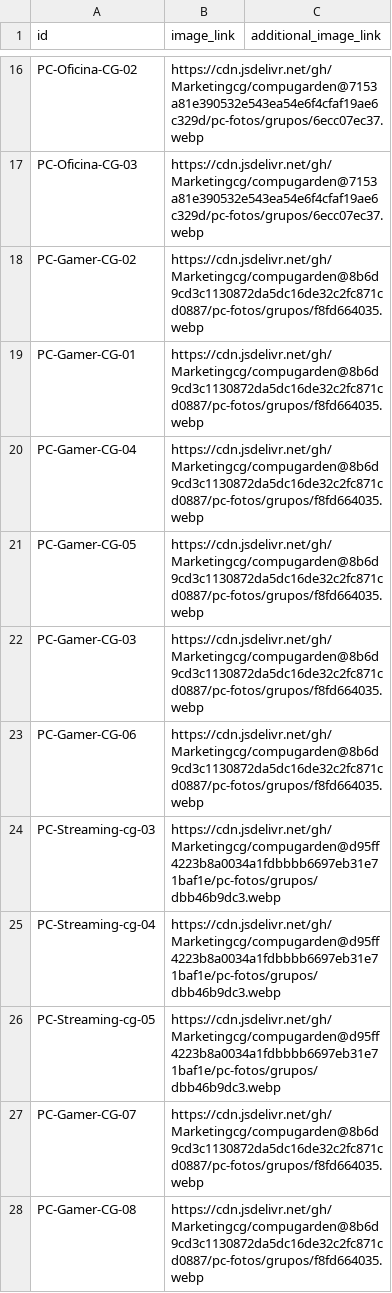
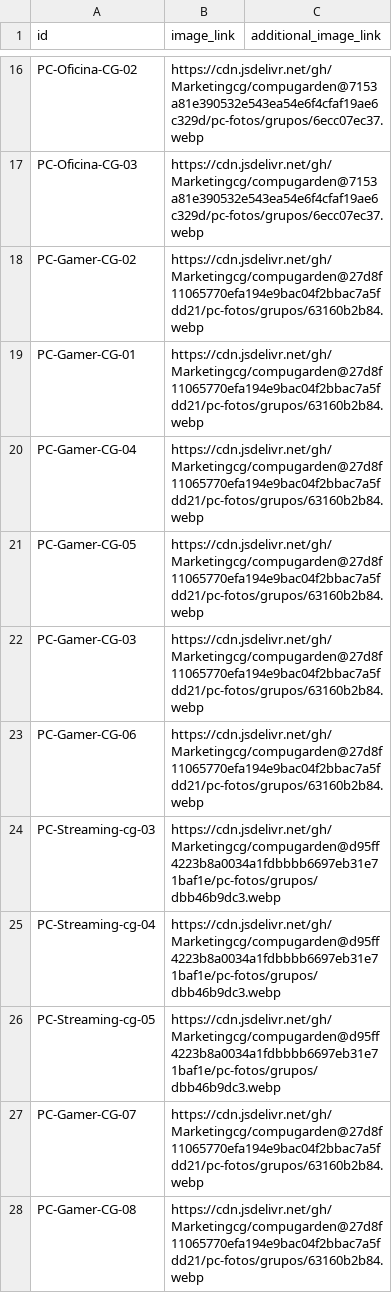
Before and after one commit to Marketingcg/compugarden, a TSV file: pc-fotos/merchant-fotos.tsv, drawn as a sheet; only a part is shown, gaps mark what is left out; the diff covers the shown part only.

Commit message:
Índice de fotos: grupo de 27 PC

```diff
--- a/pc-fotos/merchant-fotos.tsv
+++ b/pc-fotos/merchant-fotos.tsv
@@ -17,8 +17,8 @@ PC-Oficina-CG-02	https://cdn.jsdelivr.net/gh/Marketingcg/compugarden@7153a81e390
 PC-Oficina-CG-03	https://cdn.jsdelivr.net/gh/Marketingcg/compugarden@7153a81e390532e543ea54e6f4cfaf19ae6c329d/pc-fotos/grupos/6ecc07ec37.webp	
-PC-Gamer-CG-02	https://cdn.jsdelivr.net/gh/Marketingcg/compugarden@8b6d9cd3c1130872da5dc16de32c2fc871cd0887/pc-fotos/grupos/f8fd664035.webp	
-PC-Gamer-CG-01	https://cdn.jsdelivr.net/gh/Marketingcg/compugarden@8b6d9cd3c1130872da5dc16de32c2fc871cd0887/pc-fotos/grupos/f8fd664035.webp	
-PC-Gamer-CG-04	https://cdn.jsdelivr.net/gh/Marketingcg/compugarden@8b6d9cd3c1130872da5dc16de32c2fc871cd0887/pc-fotos/grupos/f8fd664035.webp	
-PC-Gamer-CG-05	https://cdn.jsdelivr.net/gh/Marketingcg/compugarden@8b6d9cd3c1130872da5dc16de32c2fc871cd0887/pc-fotos/grupos/f8fd664035.webp	
-PC-Gamer-CG-03	https://cdn.jsdelivr.net/gh/Marketingcg/compugarden@8b6d9cd3c1130872da5dc16de32c2fc871cd0887/pc-fotos/grupos/f8fd664035.webp	
-PC-Gamer-CG-06	https://cdn.jsdelivr.net/gh/Marketingcg/compugarden@8b6d9cd3c1130872da5dc16de32c2fc871cd0887/pc-fotos/grupos/f8fd664035.webp	
+PC-Gamer-CG-02	https://cdn.jsdelivr.net/gh/Marketingcg/compugarden@27d8f11065770efa194e9bac04f2bbac7a5fdd21/pc-fotos/grupos/63160b2b84.webp	
+PC-Gamer-CG-01	https://cdn.jsdelivr.net/gh/Marketingcg/compugarden@27d8f11065770efa194e9bac04f2bbac7a5fdd21/pc-fotos/grupos/63160b2b84.webp	
+PC-Gamer-CG-04	https://cdn.jsdelivr.net/gh/Marketingcg/compugarden@27d8f11065770efa194e9bac04f2bbac7a5fdd21/pc-fotos/grupos/63160b2b84.webp	
+PC-Gamer-CG-05	https://cdn.jsdelivr.net/gh/Marketingcg/compugarden@27d8f11065770efa194e9bac04f2bbac7a5fdd21/pc-fotos/grupos/63160b2b84.webp	
+PC-Gamer-CG-03	https://cdn.jsdelivr.net/gh/Marketingcg/compugarden@27d8f11065770efa194e9bac04f2bbac7a5fdd21/pc-fotos/grupos/63160b2b84.webp	
+PC-Gamer-CG-06	https://cdn.jsdelivr.net/gh/Marketingcg/compugarden@27d8f11065770efa194e9bac04f2bbac7a5fdd21/pc-fotos/grupos/63160b2b84.webp	
 PC-Streaming-cg-03	https://cdn.jsdelivr.net/gh/Marketingcg/compugarden@d95ff4223b8a0034a1fdbbbb6697eb31e71baf1e/pc-fotos/grupos/dbb46b9dc3.webp	
@@ -26,3 +26,3 @@ PC-Streaming-cg-04	https://cdn.jsdelivr.net/gh/Marketingcg/compugarden@d95ff4223
 PC-Streaming-cg-05	https://cdn.jsdelivr.net/gh/Marketingcg/compugarden@d95ff4223b8a0034a1fdbbbb6697eb31e71baf1e/pc-fotos/grupos/dbb46b9dc3.webp	
-PC-Gamer-CG-07	https://cdn.jsdelivr.net/gh/Marketingcg/compugarden@8b6d9cd3c1130872da5dc16de32c2fc871cd0887/pc-fotos/grupos/f8fd664035.webp	
-PC-Gamer-CG-08	https://cdn.jsdelivr.net/gh/Marketingcg/compugarden@8b6d9cd3c1130872da5dc16de32c2fc871cd0887/pc-fotos/grupos/f8fd664035.webp	
+PC-Gamer-CG-07	https://cdn.jsdelivr.net/gh/Marketingcg/compugarden@27d8f11065770efa194e9bac04f2bbac7a5fdd21/pc-fotos/grupos/63160b2b84.webp	
+PC-Gamer-CG-08	https://cdn.jsdelivr.net/gh/Marketingcg/compugarden@27d8f11065770efa194e9bac04f2bbac7a5fdd21/pc-fotos/grupos/63160b2b84.webp	
```
Also changed, not shown: 19 edited cells elsewhere in this file, 1 other file.
